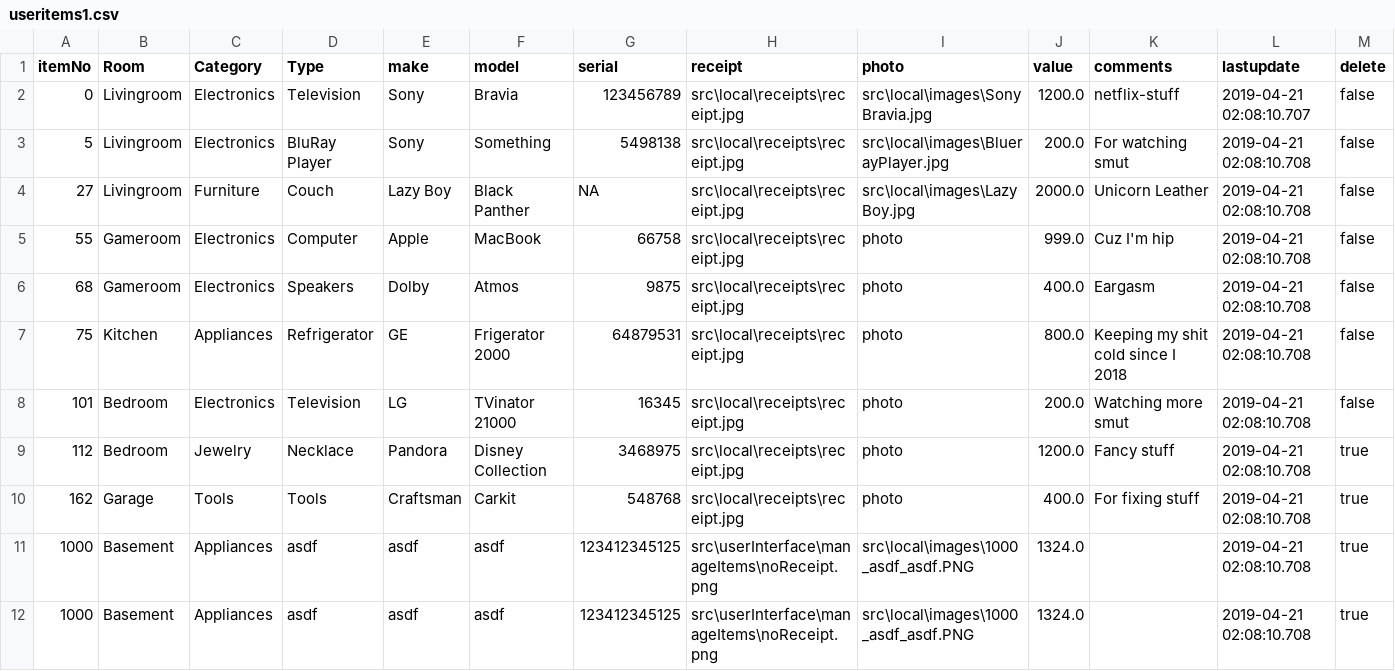
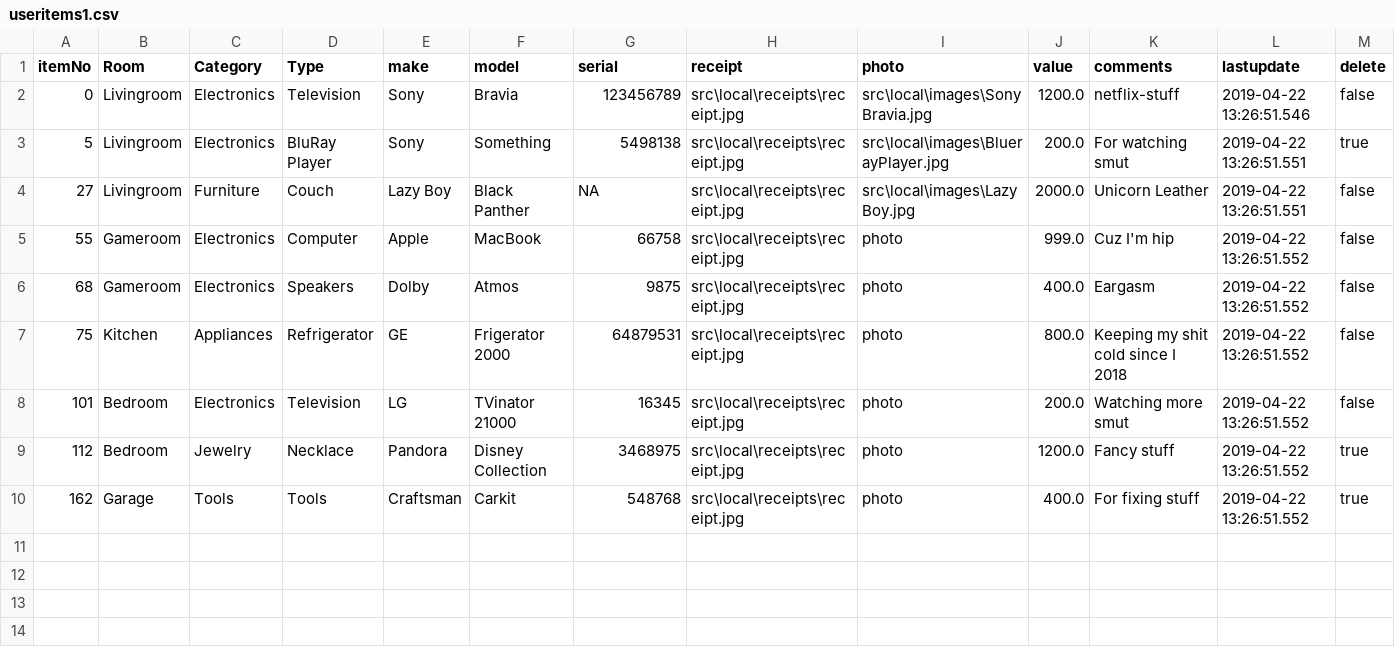
Before and after one commit to coliver16/HAI-Project, a CSV file: src/local/useritems1.csv, drawn as a sheet.

```diff
--- a/src/local/useritems1.csv
+++ b/src/local/useritems1.csv
@@ -1,12 +1,10 @@
 itemNo,Room,Category,Type,make,model,serial,receipt,photo,value,comments,lastupdate,delete
-0,Livingroom,Electronics,Television,Sony,Bravia,123456789,src\local\receipts\receipt.jpg,src\local\images\SonyBravia.jpg,1200.0,netflix-stuff,2019-04-21 02:08:10.707,false
-5,Livingroom,Electronics,BluRay Player,Sony,Something,5498138,src\local\receipts\receipt.jpg,src\local\images\BluerayPlayer.jpg,200.0,For watching smut,2019-04-21 02:08:10.708,false
-27,Livingroom,Furniture,Couch,Lazy Boy,Black Panther,NA,src\local\receipts\receipt.jpg,src\local\images\LazyBoy.jpg,2000.0,Unicorn Leather,2019-04-21 02:08:10.708,false
-55,Gameroom,Electronics,Computer,Apple,MacBook,66758,src\local\receipts\receipt.jpg,photo,999.0,Cuz I'm hip,2019-04-21 02:08:10.708,false
-68,Gameroom,Electronics,Speakers,Dolby,Atmos,9875,src\local\receipts\receipt.jpg,photo,400.0,Eargasm,2019-04-21 02:08:10.708,false
-75,Kitchen,Appliances,Refrigerator,GE,Frigerator 2000,64879531,src\local\receipts\receipt.jpg,photo,800.0,Keeping my shit cold since I 2018,2019-04-21 02:08:10.708,false
-101,Bedroom,Electronics,Television,LG,TVinator 21000,16345,src\local\receipts\receipt.jpg,photo,200.0,Watching more smut,2019-04-21 02:08:10.708,false
-112,Bedroom,Jewelry,Necklace,Pandora,Disney Collection,3468975,src\local\receipts\receipt.jpg,photo,1200.0,Fancy stuff,2019-04-21 02:08:10.708,true
-162,Garage,Tools,Tools,Craftsman,Carkit,548768,src\local\receipts\receipt.jpg,photo,400.0,For fixing stuff,2019-04-21 02:08:10.708,true
-1000,Basement,Appliances,asdf,asdf,asdf,123412345125,src\userInterface\manageItems\noReceipt.png,src\local\images\1000_asdf_asdf.PNG,1324.0,,2019-04-21 02:08:10.708,true
-1000,Basement,Appliances,asdf,asdf,asdf,123412345125,src\userInterface\manageItems\noReceipt.png,src\local\images\1000_asdf_asdf.PNG,1324.0,,2019-04-21 02:08:10.708,true
+0,Livingroom,Electronics,Television,Sony,Bravia,123456789,src\local\receipts\receipt.jpg,src\local\images\SonyBravia.jpg,1200.0,netflix-stuff,2019-04-22 13:26:51.546,false
+5,Livingroom,Electronics,BluRay Player,Sony,Something,5498138,src\local\receipts\receipt.jpg,src\local\images\BluerayPlayer.jpg,200.0,For watching smut,2019-04-22 13:26:51.551,true
+27,Livingroom,Furniture,Couch,Lazy Boy,Black Panther,NA,src\local\receipts\receipt.jpg,src\local\images\LazyBoy.jpg,2000.0,Unicorn Leather,2019-04-22 13:26:51.551,false
+55,Gameroom,Electronics,Computer,Apple,MacBook,66758,src\local\receipts\receipt.jpg,photo,999.0,Cuz I'm hip,2019-04-22 13:26:51.552,false
+68,Gameroom,Electronics,Speakers,Dolby,Atmos,9875,src\local\receipts\receipt.jpg,photo,400.0,Eargasm,2019-04-22 13:26:51.552,false
+75,Kitchen,Appliances,Refrigerator,GE,Frigerator 2000,64879531,src\local\receipts\receipt.jpg,photo,800.0,Keeping my shit cold since I 2018,2019-04-22 13:26:51.552,false
+101,Bedroom,Electronics,Television,LG,TVinator 21000,16345,src\local\receipts\receipt.jpg,photo,200.0,Watching more smut,2019-04-22 13:26:51.552,false
+112,Bedroom,Jewelry,Necklace,Pandora,Disney Collection,3468975,src\local\receipts\receipt.jpg,photo,1200.0,Fancy stuff,2019-04-22 13:26:51.552,true
+162,Garage,Tools,Tools,Craftsman,Carkit,548768,src\local\receipts\receipt.jpg,photo,400.0,For fixing stuff,2019-04-22 13:26:51.552,true
```
Also changed, not shown: 1 other file.
